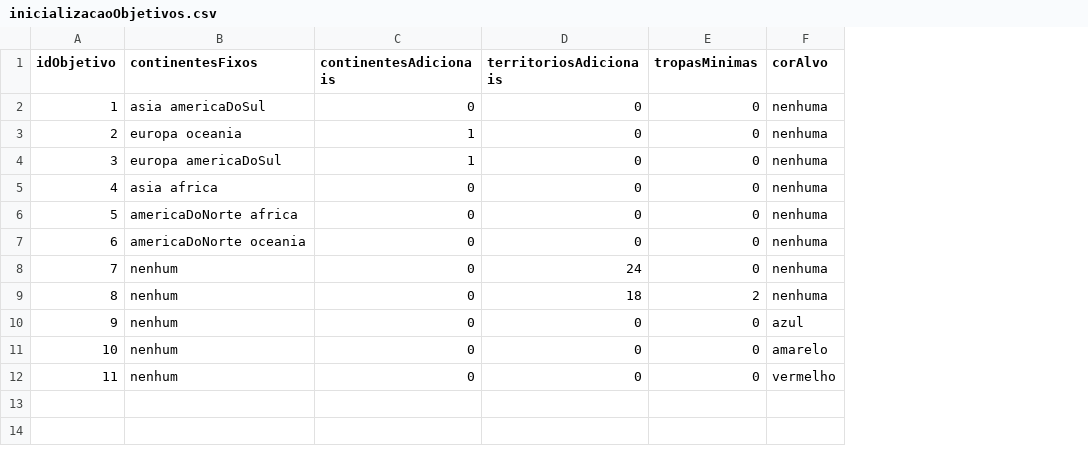
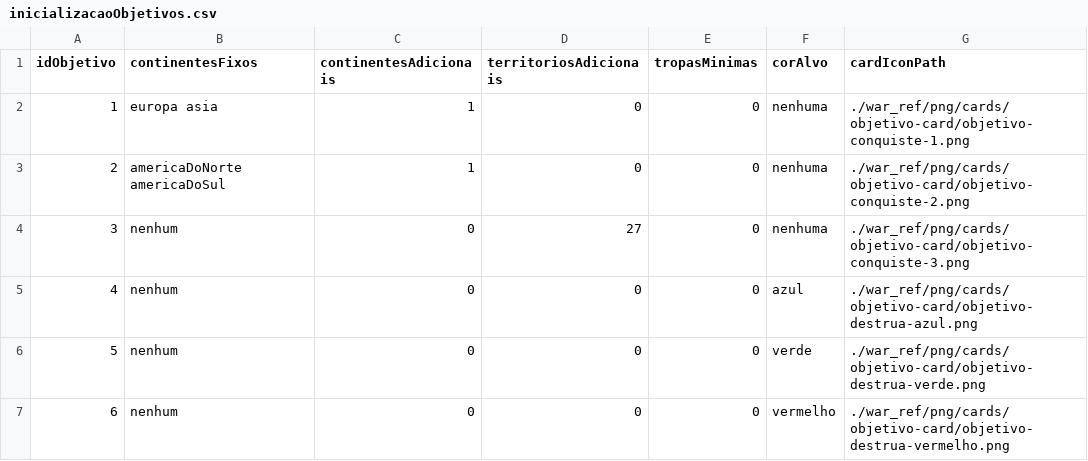
Before and after one commit to HenriquePHSR/War-Game-Project, a CSV file: war_ref/inicializacaoObjetivos.csv, drawn as a sheet; removed rows and columns are numbered as before the commit, all else as after; the diff names each change by its address in the sheet, - before the commit and + after, or states it on an @@ line.

```diff
--- a/war_ref/inicializacaoObjetivos.csv
+++ b/war_ref/inicializacaoObjetivos.csv
+column G (cardIconPath), rows 2-7: ./war_ref/png/cards/objetivo-card/objetivo-conquiste-1.png | ./war_ref/png/cards/objetivo-card/objetivo-conquiste-2.png | ./war_ref/png/cards/objetivo-card/objetivo-conquiste-3.png | ./war_ref/png/cards/objetivo-card/objetivo-destrua-azul.png | ./war_ref/png/cards/objetivo-card/objetivo-destrua-verde.png | ./war_ref/png/cards/objetivo-card/objetivo-destrua-vermelho.png
-row 2: 1 | asia americaDoSul | 0 | 0 | 0 | nenhuma
@@ column A (idObjetivo) renumbered from row 2 down @@
-B2 (continentesFixos): europa oceania
+B2 (continentesFixos): europa asia
-B3 (continentesFixos): europa americaDoSul
+B3 (continentesFixos): americaDoNorte americaDoSul
-row 5: 4 | asia africa | 0 | 0 | 0 | nenhuma
-row 6: 5 | americaDoNorte africa | 0 | 0 | 0 | nenhuma
-row 7: 6 | americaDoNorte oceania | 0 | 0 | 0 | nenhuma
-D4 (territoriosAdicionais): 24
+D4 (territoriosAdicionais): 27
-row 9: 8 | nenhum | 0 | 18 | 2 | nenhuma
-F6 (corAlvo): amarelo
+F6 (corAlvo): verde
```
Also changed, not shown: war_ref/inicializacaoPaises.csv, 20 other files.
